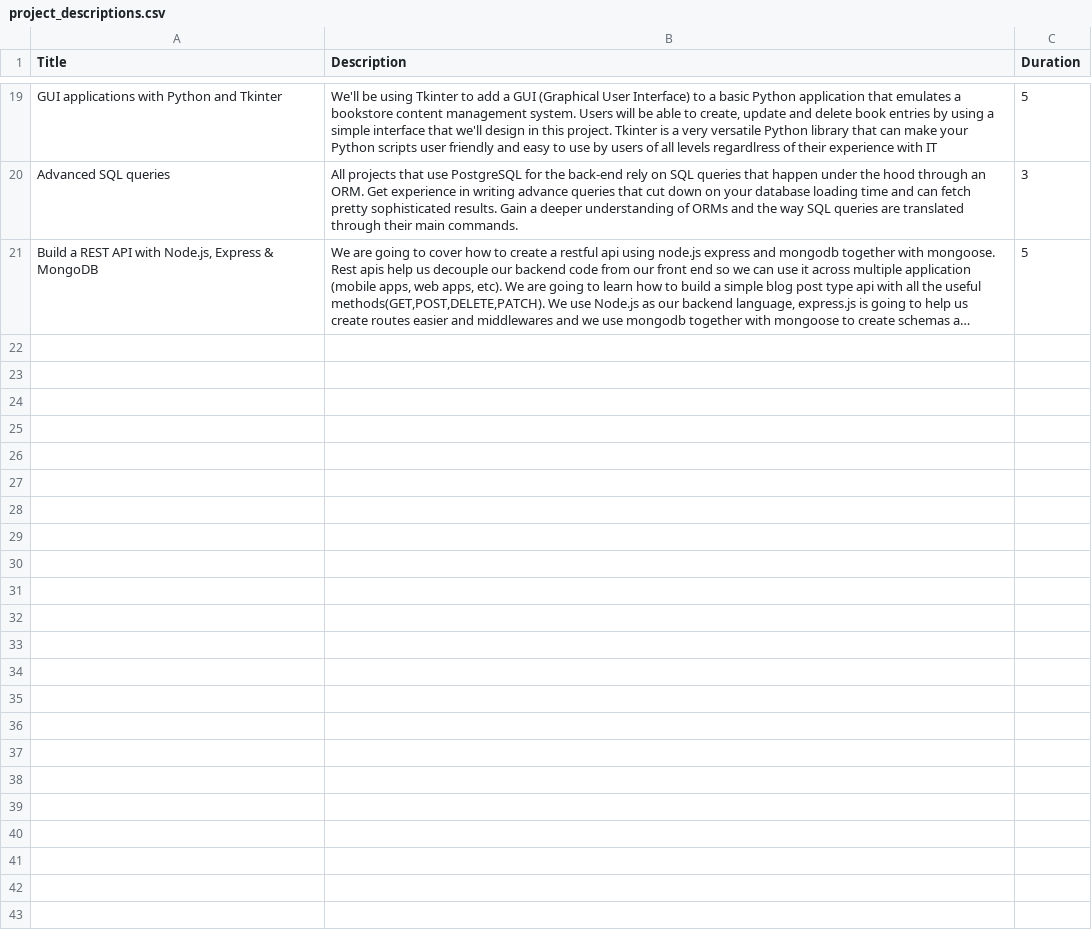
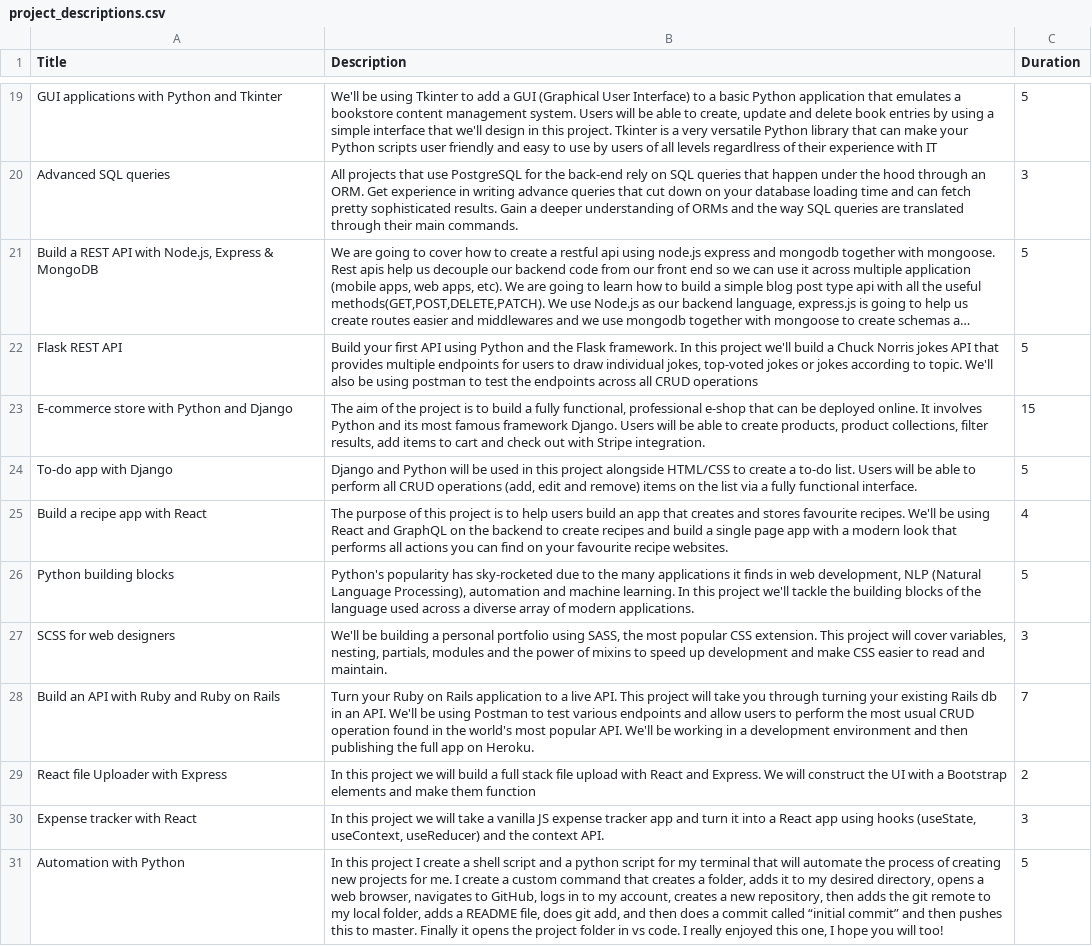
Before and after one commit to kkoutoup/find_a_coding_buddy, a CSV file: project_descriptions.csv, drawn as a sheet; only a part is shown, gaps mark what is left out; long unchanged cells end in …; the diff names each change by its address in the sheet, - before the commit and + after, or states it on an @@ line.

Commit message:
Added more projects

```diff
--- a/project_descriptions.csv
+++ b/project_descriptions.csv
+row 22: Flask REST API | Build your first API using Python and the Flask framework. In this project we'll build a Chuck Norris jokes API that provides multiple endpoints for users to draw individual jokes, top-voted jokes or jokes according to topic. We'll also be using postman to test the endpoints across all CRUD operations | 5
+row 23: E-commerce store with Python and Django | The aim of the project is to build a fully functional, professional e-shop that can be deployed online. It involves Python and its most famous framework Django. Users will be able to create products, product collections, filter results, add items to cart and check out with Stripe integration. | 15
+row 24: To-do app with Django | Django and Python will be used in this project alongside HTML/CSS to create a to-do list. Users will be able to perform all CRUD operations (add, edit and remove) items on the list via a fully functional interface. | 5
+row 25: Build a recipe app with React | The purpose of this project is to help users build an app that creates and stores favourite recipes. We'll be using React and GraphQL on the backend to create recipes and build a single page app with a modern look that performs all actions you can find on your favourite recipe websites. | 4
+row 26: Python building blocks | Python's popularity has sky-rocketed due to the many applications it finds in web development, NLP (Natural Language Processing), automation and machine learning. In this project we'll tackle the building blocks of the language used across a diverse array of modern applications. | 5
+row 27: SCSS for web designers | We'll be building a personal portfolio using SASS, the most popular CSS extension. This project will cover variables, nesting, partials, modules and the power of mixins to speed up development and make CSS easier to read and maintain. | 3
+row 28: Build an API with Ruby and Ruby on Rails | Turn your Ruby on Rails application to a live API. This project will take you through turning your existing Rails db in an API. We'll be using Postman to test various endpoints and allow users to perform the most usual CRUD operation found in the world's most popular API. We'll be working in a development environment and then publishing the full app on Heroku. | 7
+row 29: React file Uploader with Express | In this project we will build a full stack file upload with React and Express. We will construct the UI with a Bootstrap elements and make them function | 2
+row 30: Expense tracker with React | In this project we will take a vanilla JS expense tracker app and turn it into a React app using hooks (useState, useContext, useReducer) and the context API. | 3
+row 31: Automation with Python | In this project I create a shell script and a python script for my terminal that will automate the process of creating new projects for me. I create a custom command that creates a folder, adds it to my desired directory, opens a web browser, navigates to GitHub, logs in to my account, creates a new repository, then adds the git remote to my local folder, adds a README file, does git add, and then does a commit called “initial commit” and then pushes this to master. Finally it opens the project folder in vs code. I really enjoyed this one, I hope you will too! | 5
```
